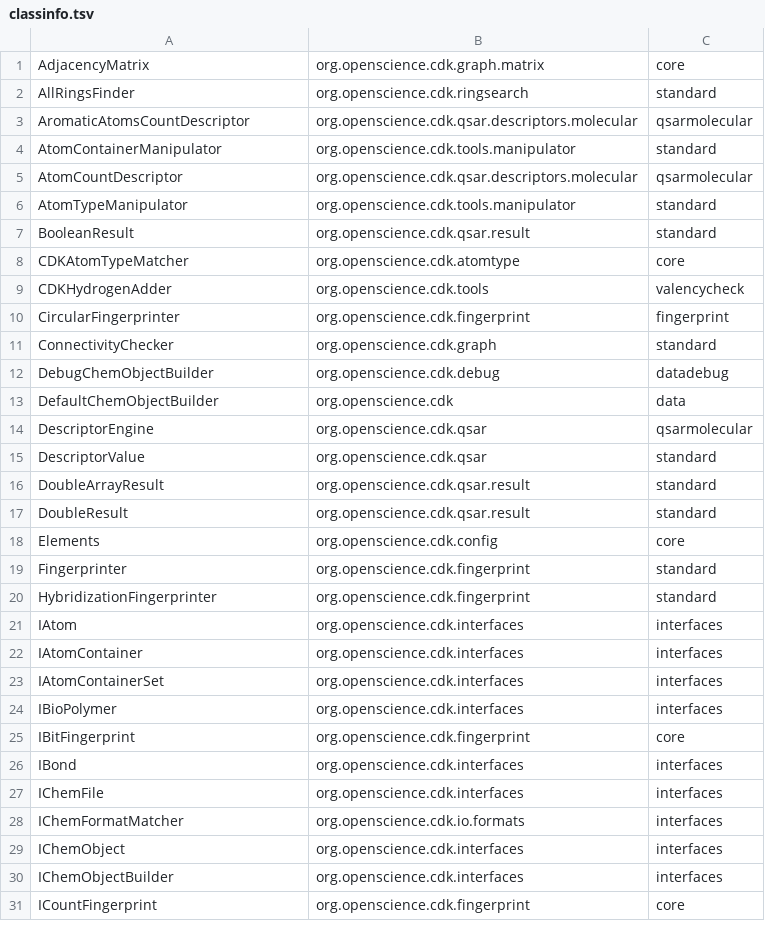
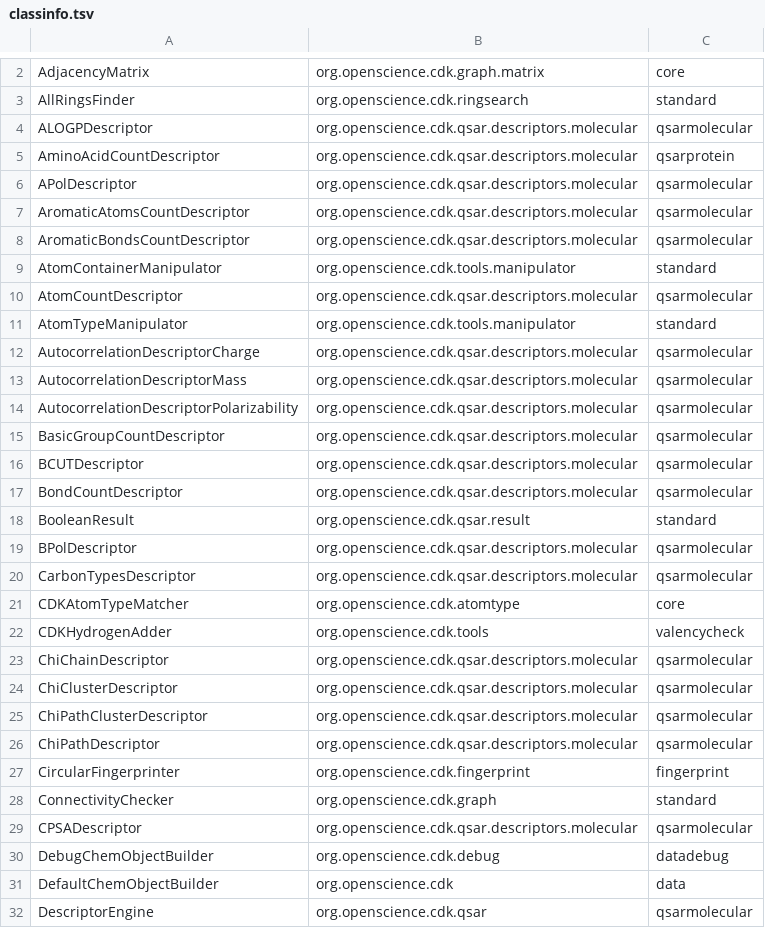
Before and after one commit to egonw/cdkbook, a TSV file: classinfo.tsv, drawn as a sheet; only a part is shown, gaps mark what is left out; the shorter side is filled out with more unchanged rows; the diff covers the shown part only; the diff names each change by its address in the sheet, - before the commit and + after, or states it on an @@ line.

```diff
--- a/classinfo.tsv
+++ b/classinfo.tsv
+row 4: ALOGPDescriptor | org.openscience.cdk.qsar.descriptors.molecular | qsarmolecular
+row 5: AminoAcidCountDescriptor | org.openscience.cdk.qsar.descriptors.molecular | qsarprotein
+row 6: APolDescriptor | org.openscience.cdk.qsar.descriptors.molecular | qsarmolecular
+row 8: AromaticBondsCountDescriptor | org.openscience.cdk.qsar.descriptors.molecular | qsarmolecular
+row 12: AutocorrelationDescriptorCharge | org.openscience.cdk.qsar.descriptors.molecular | qsarmolecular
+row 13: AutocorrelationDescriptorMass | org.openscience.cdk.qsar.descriptors.molecular | qsarmolecular
+row 14: AutocorrelationDescriptorPolarizability | org.openscience.cdk.qsar.descriptors.molecular | qsarmolecular
+row 15: BasicGroupCountDescriptor | org.openscience.cdk.qsar.descriptors.molecular | qsarmolecular
+row 16: BCUTDescriptor | org.openscience.cdk.qsar.descriptors.molecular | qsarmolecular
+row 17: BondCountDescriptor | org.openscience.cdk.qsar.descriptors.molecular | qsarmolecular
+row 19: BPolDescriptor | org.openscience.cdk.qsar.descriptors.molecular | qsarmolecular
+row 20: CarbonTypesDescriptor | org.openscience.cdk.qsar.descriptors.molecular | qsarmolecular
+row 23: ChiChainDescriptor | org.openscience.cdk.qsar.descriptors.molecular | qsarmolecular
+row 24: ChiClusterDescriptor | org.openscience.cdk.qsar.descriptors.molecular | qsarmolecular
+row 25: ChiPathClusterDescriptor | org.openscience.cdk.qsar.descriptors.molecular | qsarmolecular
+row 26: ChiPathDescriptor | org.openscience.cdk.qsar.descriptors.molecular | qsarmolecular
+row 29: CPSADescriptor | org.openscience.cdk.qsar.descriptors.molecular | qsarmolecular
```
Also changed, not shown: 32 added rows elsewhere in this file, 7 other files.
